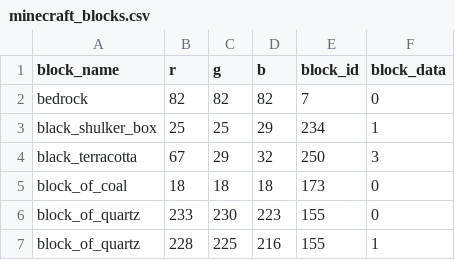
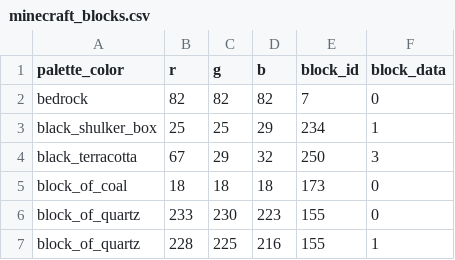
Before and after one commit to Ash26819/PyImEdit, a CSV file: assets/database/palettes/minecraft_blocks.csv, drawn as a sheet; only a part is shown.

Commit message:
changes headers to have a universal header for palette_color instead of varying names that refer to the same column

```diff
--- a/assets/database/palettes/minecraft_blocks.csv
+++ b/assets/database/palettes/minecraft_blocks.csv
@@ -1,2 +1,2 @@
-block_name,r,g,b,block_id,block_data
+palette_color,r,g,b,block_id,block_data
 bedrock,82,82,82,7,0
```
Also changed, not shown: assets/database/palettes/wire_color_combinations.csv, 1 other file.
